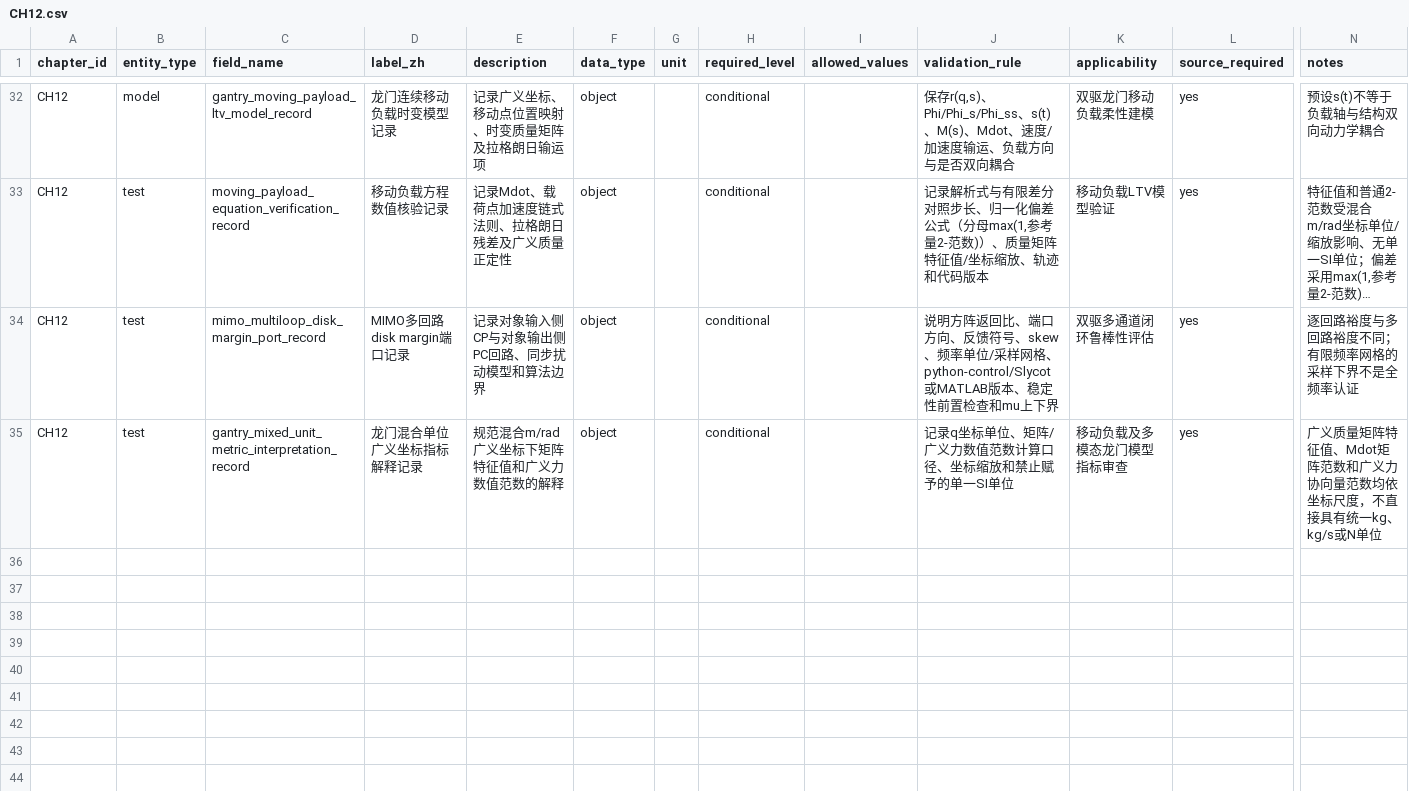
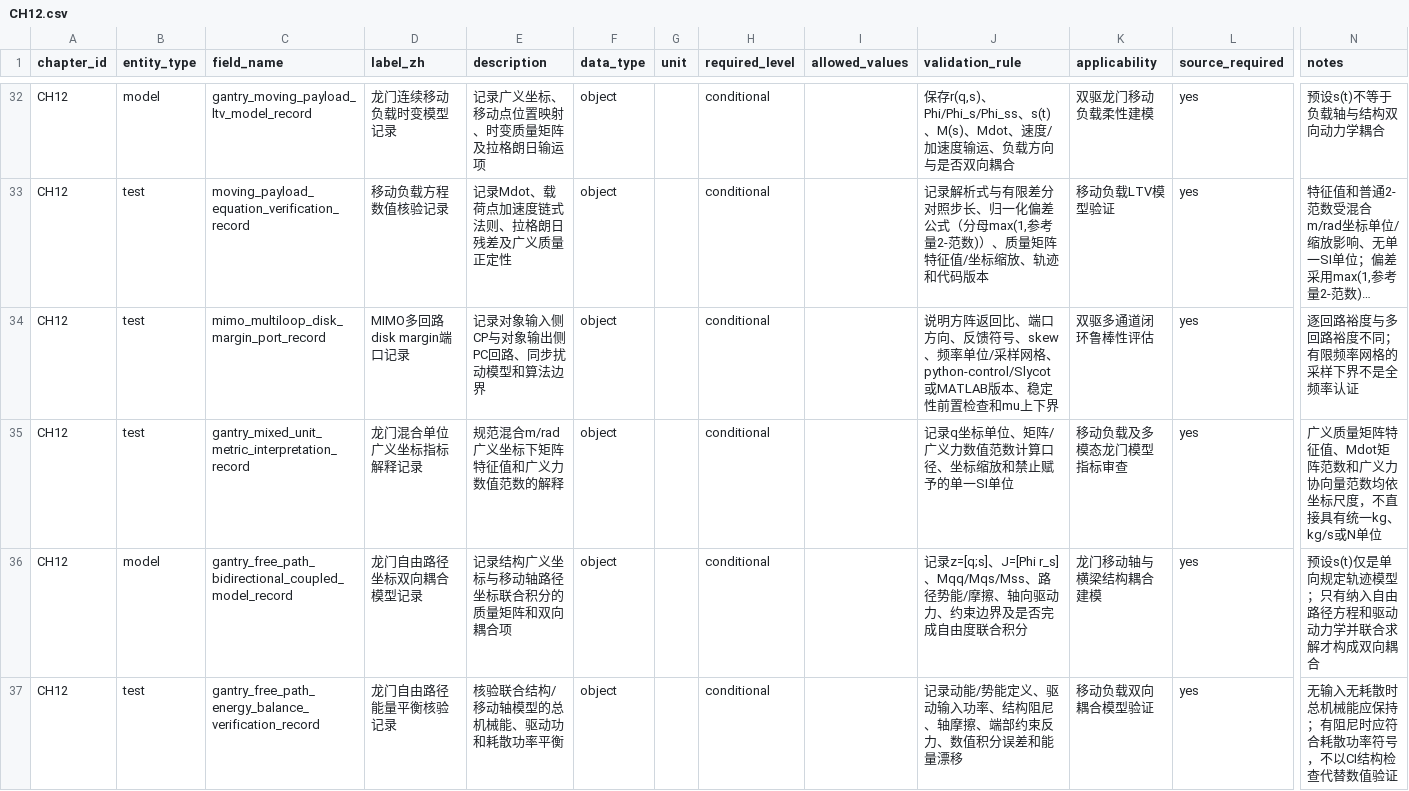
Before and after one commit to rexyll/cnc-knowledge, a CSV file: docs/data-model/chapter-dictionaries/CH12.csv, drawn as a sheet; only a part is shown, gaps mark what is left out; long unchanged cells end in …; rows hold the shown columns only; the diff names each change by its address in the sheet, - before the commit and + after, or states it on an @@ line.

Commit message:
docs(gantry): derive free-path bidirectional coupling

```diff
--- a/docs/data-model/chapter-dictionaries/CH12.csv
+++ b/docs/data-model/chapter-dictionaries/CH12.csv
+row 36: CH12 | model | gantry_free_path_bidirectional_coupled_model_record | 龙门自由路径坐标双向耦合模型记录 | 记录结构广义坐标与移动轴路径坐标联合积分的质量矩阵和双向耦合项 | object |  | conditional |  | 记录z=[q;s]、J=[Phi r_s]、Mqq/Mqs/Mss、路径势能/摩擦、轴向驱动力、约束边界及是否完成自由度联合积分 | 龙门移动轴与横梁结构耦合建模 | yes | 预设s(t)仅是单向规定轨迹模型；只有纳入自由路径方程和驱动动力学并联合求解才构成双向耦合
+row 37: CH12 | test | gantry_free_path_energy_balance_verification_record | 龙门自由路径能量平衡核验记录 | 核验联合结构/移动轴模型的总机械能、驱动功和耗散功率平衡 | object |  | conditional |  | 记录动能/势能定义、驱动输入功率、结构阻尼、轴摩擦、端部约束反力、数值积分误差和能量漂移 | 移动负载双向耦合模型验证 | yes | 无输入无耗散时总机械能应保持；有阻尼时应符合耗散功率符号，不以CI结构检查代替数值验证
```
Also changed, not shown: 8 other files.
